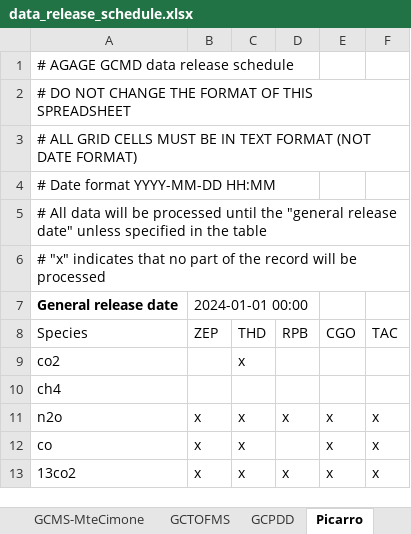
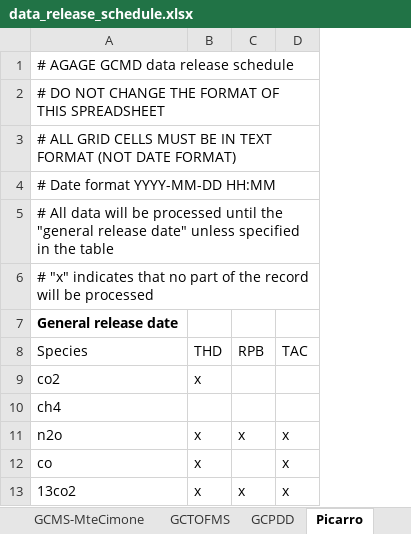
Before and after one commit to mrghg/agage-archive, an Excel workbook: data/agage/data_release_schedule.xlsx, sheet Picarro, drawn as a sheet; values as stored, in another font and other column widths than the file's, no borders; the diff names each change by its address in the sheet, - before the commit and + after, or states it on an @@ line.

Commit message:
Added Picarros 1-3 in release schedule and data_combination

```diff
--- a/data/agage/data_release_schedule.xlsx (sheet Picarro)
+++ b/data/agage/data_release_schedule.xlsx (sheet Picarro)
-column B (ZEP), row 7: 2024-01-01 00:00; rows 11-13: all x
-column E (CGO), rows 11-13: all x
```
Also changed, not shown: other sheet tabs, data/agage/data_combination.xlsx.
